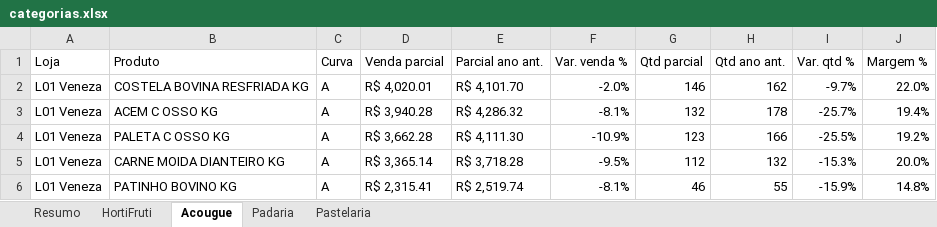
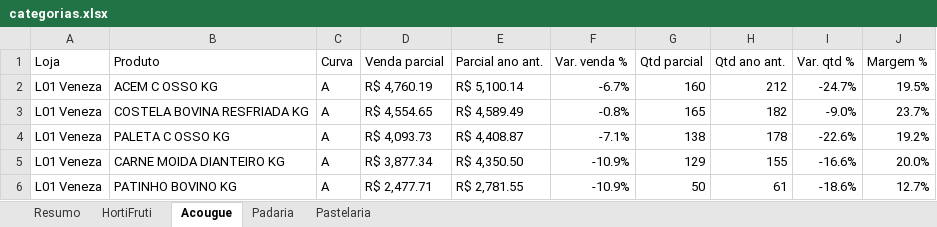
Before and after one commit to luciano504/rendemais-painel, an Excel workbook: data/categorias.xlsx, sheet Acougue, drawn as a sheet; only a part is shown; values as stored, in another font and other column widths than the file's, no cell formats; conditional formats not drawn; removed rows and columns are numbered as before the commit, all else as after; the diff covers the shown part only; the diff names each change by its address in the sheet, - before the commit and + after, or states it on an @@ line.

```diff
--- a/data/categorias.xlsx (sheet Acougue)
+++ b/data/categorias.xlsx (sheet Acougue)
-row 2: L01 Veneza | COSTELA BOVINA RESFRIADA KG | A | R$ 4,020.01 | R$ 4,101.70 | -2.0% | 146 | 162 | -9.7% | 22.0%
-D2 (Venda parcial): R$ 3,940.28
+D2 (Venda parcial): R$ 4,760.19
-E2 (Parcial ano ant.): R$ 4,286.32
+E2 (Parcial ano ant.): R$ 5,100.14
-F2 (Var. venda %): -8.1%
+F2 (Var. venda %): -6.7%
-G2 (Qtd parcial): 132
+G2 (Qtd parcial): 160
-H2 (Qtd ano ant.): 178
+H2 (Qtd ano ant.): 212
-I2 (Var. qtd %): -25.7%
+I2 (Var. qtd %): -24.7%
-J2 (Margem %): 19.4%
+J2 (Margem %): 19.5%
+row 3: L01 Veneza | COSTELA BOVINA RESFRIADA KG | A | R$ 4,554.65 | R$ 4,589.49 | -0.8% | 165 | 182 | -9.0% | 23.7%
-D4 (Venda parcial): R$ 3,662.28
+D4 (Venda parcial): R$ 4,093.73
-E4 (Parcial ano ant.): R$ 4,111.30
+E4 (Parcial ano ant.): R$ 4,408.87
-F4 (Var. venda %): -10.9%
+F4 (Var. venda %): -7.1%
-G4 (Qtd parcial): 123
+G4 (Qtd parcial): 138
-H4 (Qtd ano ant.): 166
+H4 (Qtd ano ant.): 178
-I4 (Var. qtd %): -25.5%
+I4 (Var. qtd %): -22.6%
-D5 (Venda parcial): R$ 3,365.14
+D5 (Venda parcial): R$ 3,877.34
-E5 (Parcial ano ant.): R$ 3,718.28
+E5 (Parcial ano ant.): R$ 4,350.50
-F5 (Var. venda %): -9.5%
+F5 (Var. venda %): -10.9%
-G5 (Qtd parcial): 112
+G5 (Qtd parcial): 129
-H5 (Qtd ano ant.): 132
+H5 (Qtd ano ant.): 155
-I5 (Var. qtd %): -15.3%
+I5 (Var. qtd %): -16.6%
-D6 (Venda parcial): R$ 2,315.41
+D6 (Venda parcial): R$ 2,477.71
-E6 (Parcial ano ant.): R$ 2,519.74
+E6 (Parcial ano ant.): R$ 2,781.55
-F6 (Var. venda %): -8.1%
+F6 (Var. venda %): -10.9%
-G6 (Qtd parcial): 46
+G6 (Qtd parcial): 50
-H6 (Qtd ano ant.): 55
+H6 (Qtd ano ant.): 61
-I6 (Var. qtd %): -15.9%
+I6 (Var. qtd %): -18.6%
-J6 (Margem %): 14.8%
+J6 (Margem %): 12.7%
```
Also changed, not shown: 51 added rows, 47 removed rows and 565 edited cells elsewhere in this sheet, sheet HortiFruti, sheet Pastelaria, sheet Padaria, sheet Resumo, cell formats, data/estoque_parado.xlsx, data/transferencias.xlsx, 1 other file.
